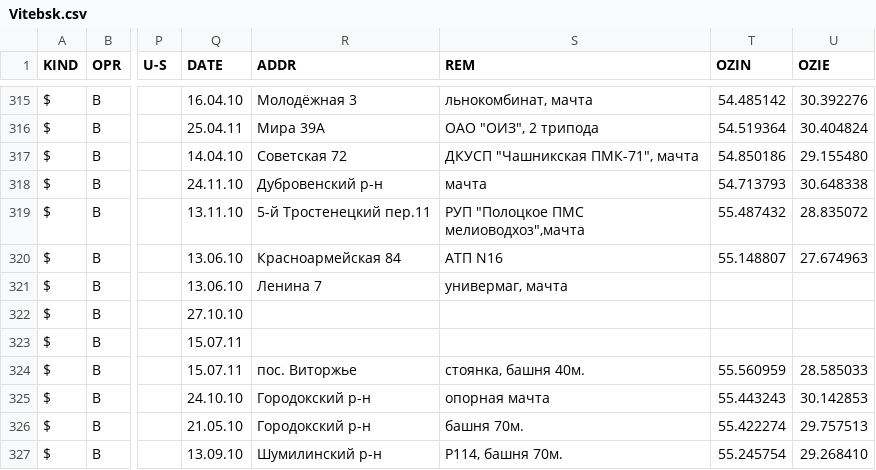
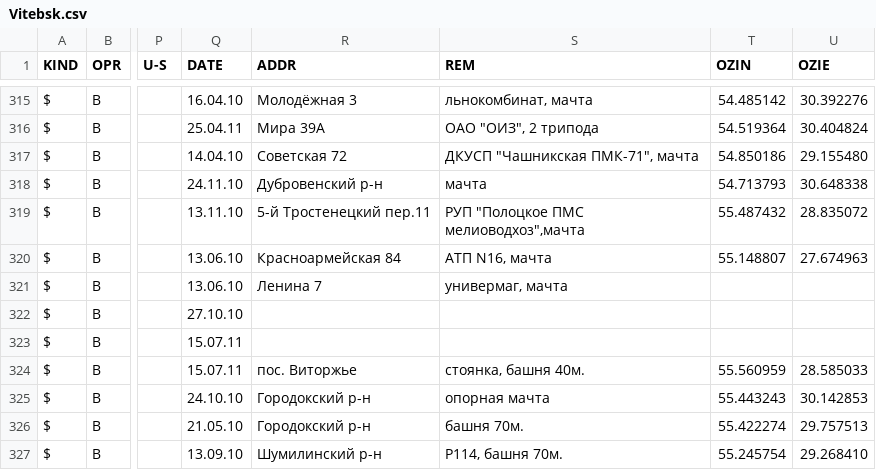
Before and after one commit to BelCellTracker/csv, a CSV file: life/Vitebsk.csv, drawn as a sheet; only a part is shown, gaps mark what is left out; the diff names each change by its address in the sheet, - before the commit and + after, or states it on an @@ line.

Commit message:
1 files | M  life/Vitebsk.csv

```diff
--- a/life/Vitebsk.csv
+++ b/life/Vitebsk.csv
-S320 (REM): АТП N16
+S320 (REM): АТП N16, мачта
```
